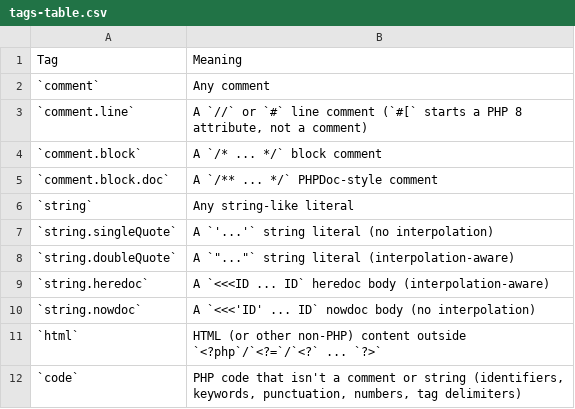
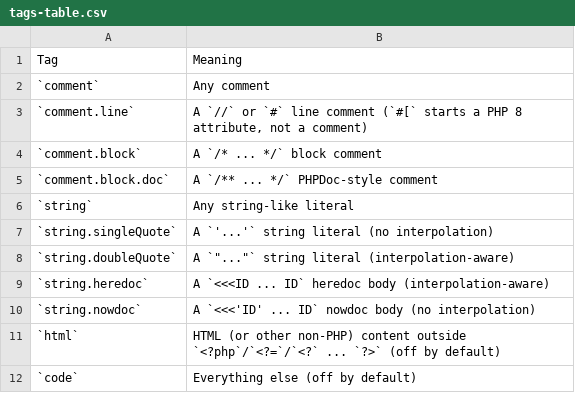
Before and after one commit to streetsidesoftware/cspell-parsers, a CSV file: packages/parser-php-strings-comments/docs/tags-table.csv, drawn as a sheet.

Commit message:
fix(parser-php-strings-comments): don't spell check HTML by default
HTML outside `<?php ... ?>` was checked by default, unlike every other parser, which only checks comments and
strings unless a consumer opts in. `html` is now opt-in, like `code`, and the PHP README describes opting in.
The README also claimed `code` was checked by default, which it wasn't.

Every parser's `code` tag now shares one description, `codeTagMeaning` from `@internal/utils`.

```diff
--- a/packages/parser-php-strings-comments/docs/tags-table.csv
+++ b/packages/parser-php-strings-comments/docs/tags-table.csv
@@ -10,3 +10,3 @@ Tag,Meaning
 `string.nowdoc`,A `<<<'ID' ... ID` nowdoc body (no interpolation)
-`html`,HTML (or other non-PHP) content outside `<?php`/`<?=`/`<?` ... `?>`
-`code`,"PHP code that isn't a comment or string (identifiers, keywords, punctuation, numbers, tag delimiters)"
+`html`,HTML (or other non-PHP) content outside `<?php`/`<?=`/`<?` ... `?>` (off by default)
+`code`,Everything else (off by default)
```
Also changed, not shown: packages/parser-example/docs/tags-table.csv, static/packages.csv, 25 other files.
